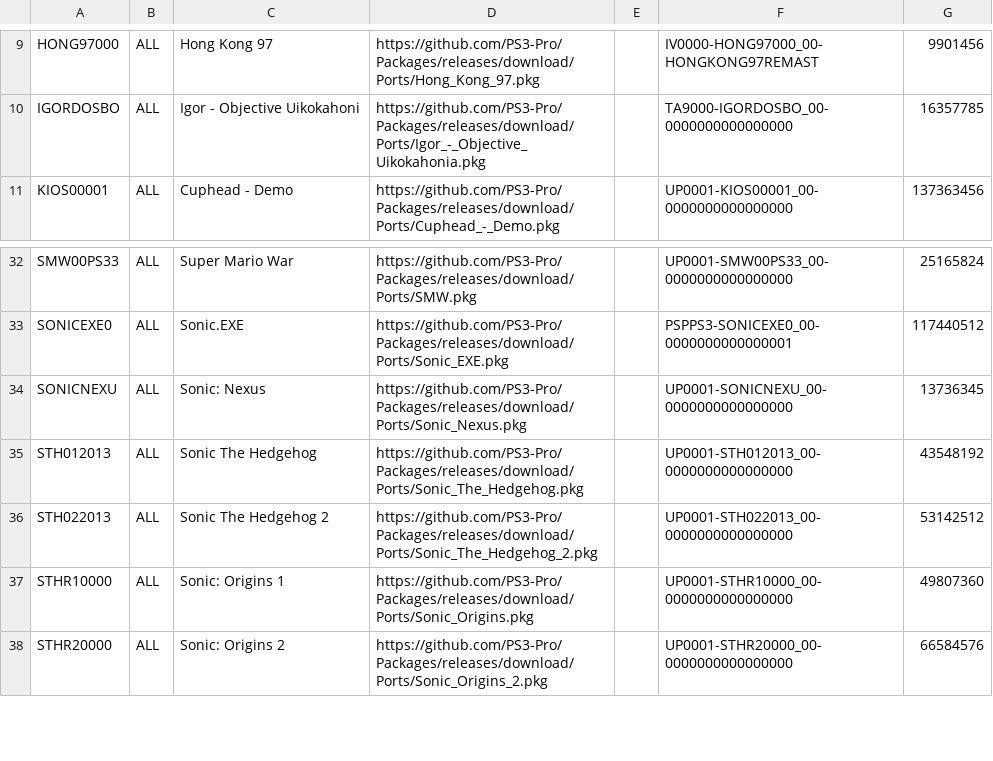
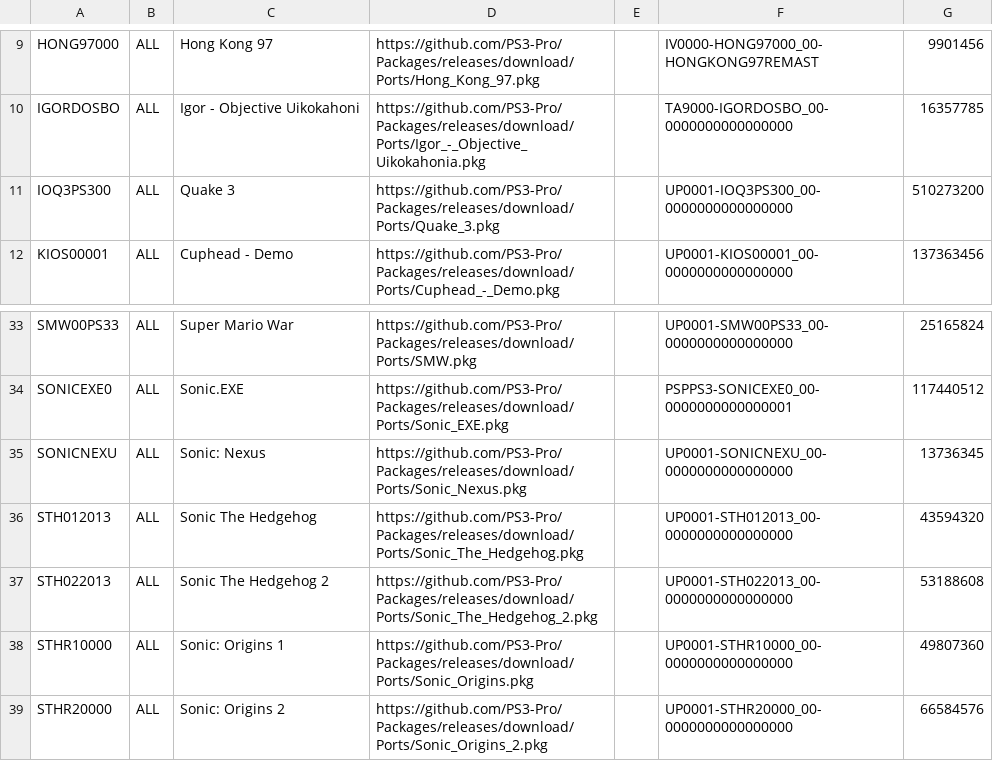
Before and after one commit to PS3-Pro/PSN-Content, a TSV file: resources/database/content/unofficial/ports.tsv, drawn as a sheet; only a part is shown, gaps mark what is left out.

Commit message:
Release

```diff
--- a/resources/database/content/unofficial/ports.tsv
+++ b/resources/database/content/unofficial/ports.tsv
@@ -10,2 +10,3 @@ HONG97000	ALL	Hong Kong 97	https://github.com/PS3-Pro/Packages/releases/download
 IGORDOSBO	ALL	Igor - Objective Uikokahoni	https://github.com/PS3-Pro/Packages/releases/download/Ports/Igor_-_Objective_Uikokahonia.pkg		TA9000-IGORDOSBO_00-0000000000000000	16357785
+IOQ3PS300	ALL	Quake 3	https://github.com/PS3-Pro/Packages/releases/download/Ports/Quake_3.pkg		UP0001-IOQ3PS300_00-0000000000000000	510273200
 KIOS00001	ALL	Cuphead - Demo 	https://github.com/PS3-Pro/Packages/releases/download/Ports/Cuphead_-_Demo.pkg		UP0001-KIOS00001_00-0000000000000000	137363456
@@ -34,4 +35,4 @@ SONICEXE0	ALL	Sonic.EXE	https://github.com/PS3-Pro/Packages/releases/download/Po
 SONICNEXU	ALL	Sonic: Nexus	https://github.com/PS3-Pro/Packages/releases/download/Ports/Sonic_Nexus.pkg		UP0001-SONICNEXU_00-0000000000000000	13736345
-STH012013	ALL	Sonic The Hedgehog	https://github.com/PS3-Pro/Packages/releases/download/Ports/Sonic_The_Hedgehog.pkg		UP0001-STH012013_00-0000000000000000	43548192
-STH022013	ALL	Sonic The Hedgehog 2	https://github.com/PS3-Pro/Packages/releases/download/Ports/Sonic_The_Hedgehog_2.pkg		UP0001-STH022013_00-0000000000000000	53142512
+STH012013	ALL	Sonic The Hedgehog	https://github.com/PS3-Pro/Packages/releases/download/Ports/Sonic_The_Hedgehog.pkg		UP0001-STH012013_00-0000000000000000	43594320
+STH022013	ALL	Sonic The Hedgehog 2	https://github.com/PS3-Pro/Packages/releases/download/Ports/Sonic_The_Hedgehog_2.pkg		UP0001-STH022013_00-0000000000000000	53188608
 STHR10000	ALL	Sonic: Origins 1	https://github.com/PS3-Pro/Packages/releases/download/Ports/Sonic_Origins.pkg		UP0001-STHR10000_00-0000000000000000	49807360
```
